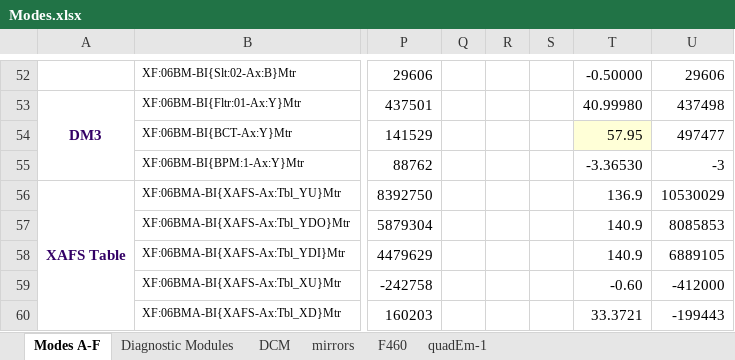
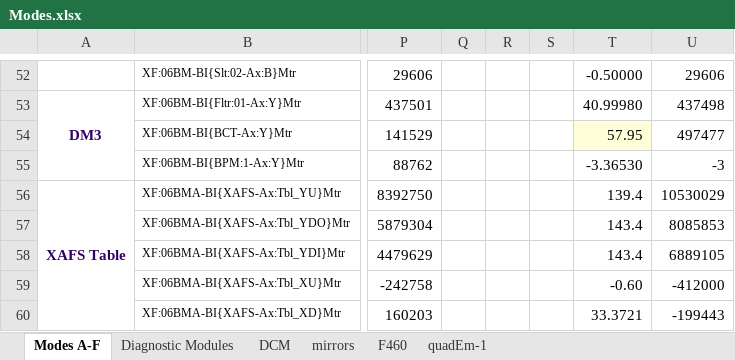
Before and after one commit to NSLS-II-BMM/profile_collection, an Excel workbook: startup/lookup_table/Modes.xlsx, sheet Modes A-F, drawn as a sheet; only a part is shown, gaps mark what is left out; values as stored, in another font and other column widths than the file's, no borders; the diff names each change by its address in the sheet, - before the commit and + after, or states it on an @@ line.

Commit message:
maintenance
+ begin reintegrating anacam into workflow
+ force no_ref=True to change_edge when using enclosure or salt furnace
+ remove some non-functiomning code from larch interface
+ improve table_height function
+ smaller bender margin to better force setting of bender when change_edge()
+ add xrd_mode() thin wrapper around change_edge()
+ better logic for choosing xs
+ RE-able version of %xrf
+ replace Mo with K in set of always ROIs
+ make linescans work with xs1

```diff
--- a/startup/lookup_table/Modes.xlsx (sheet Modes A-F)
+++ b/startup/lookup_table/Modes.xlsx (sheet Modes A-F)
-T56: 136.9
+T56: 139.4
-T57:T58: 140.9
+T57:T58: 143.4
```
Also changed, not shown: 13 other files.
